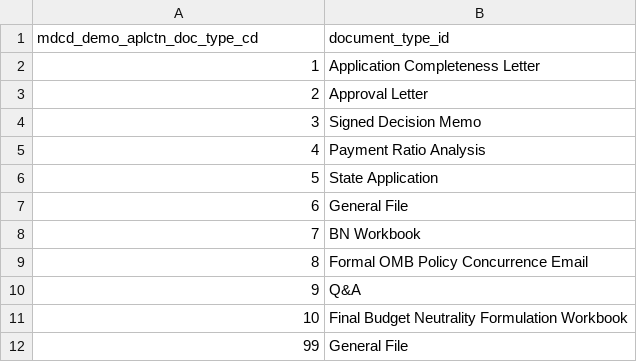
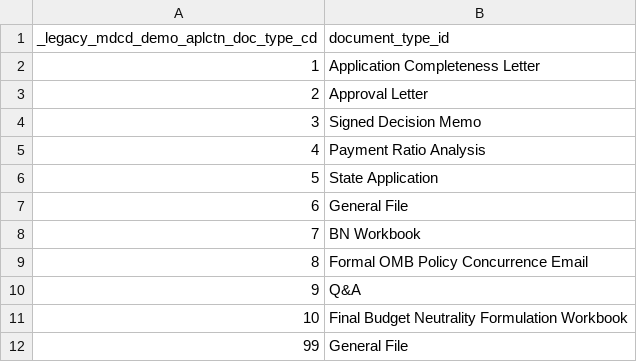
Before and after one commit to Enterprise-CMCS/demos, a CSV file: data/migration/stage_pmda_for_migration/seeds/crosswalk_mdcd_demo_aplctn_doc_type_cd_to_document_type.csv, drawn as a sheet.

Commit message:
DEMOS-2446: application documents baseline

```diff
--- a/data/migration/stage_pmda_for_migration/seeds/crosswalk_mdcd_demo_aplctn_doc_type_cd_to_document_type.csv
+++ b/data/migration/stage_pmda_for_migration/seeds/crosswalk_mdcd_demo_aplctn_doc_type_cd_to_document_type.csv
@@ -1,2 +1,2 @@
-mdcd_demo_aplctn_doc_type_cd,document_type_id
+_legacy_mdcd_demo_aplctn_doc_type_cd,document_type_id
 1,Application Completeness Letter
```
Also changed, not shown: 14 other files.
